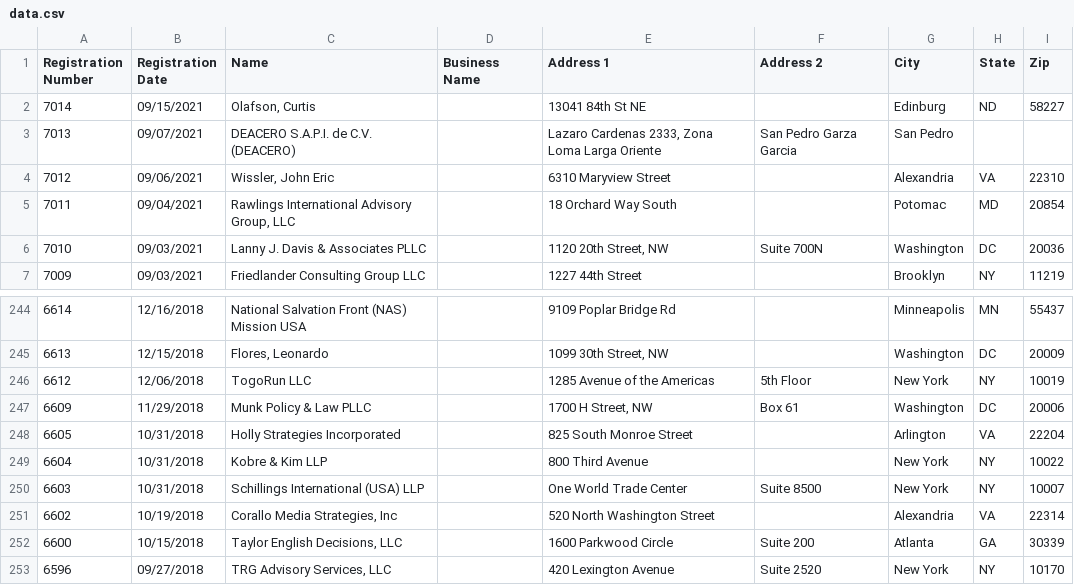
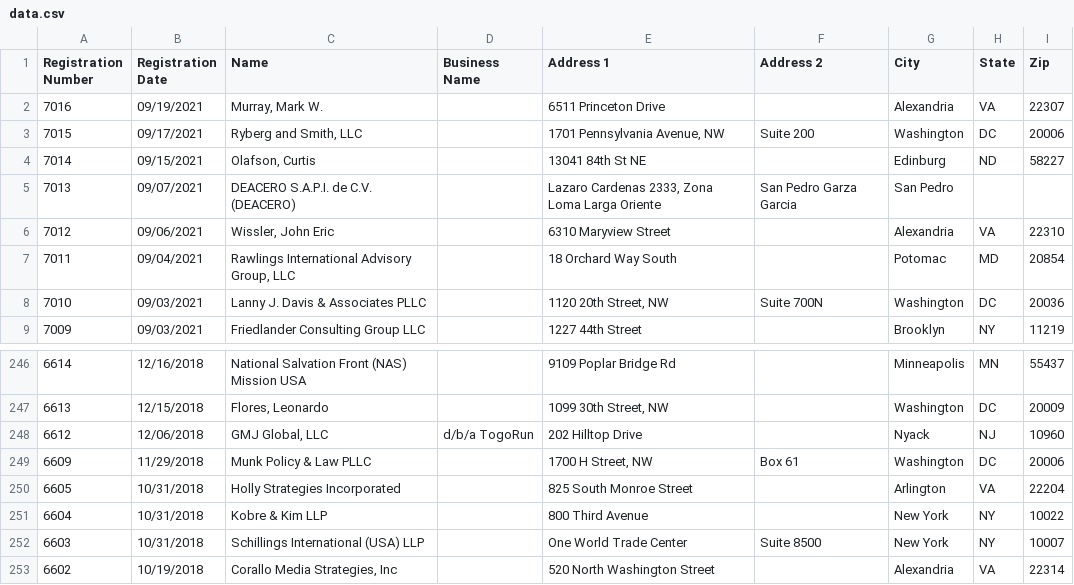
Before and after one commit to markschaver/FARA-Active, a CSV file: data.csv, drawn as a sheet; only a part is shown, gaps mark what is left out; the shorter side is filled out with more unchanged rows.

Commit message:
Flat: latest data (2021-09-22T08:24:11.476Z) {   "date": "2021-09-22T08:24:11.476Z",   "files": [     {       "name": "data.csv",       "deltaBytes": 707,       "source": "https://efile.fara.gov/api/v1/Registrants/csv/Active"     }   ] }

```diff
--- a/data.csv
+++ b/data.csv
@@ -1,2 +1,4 @@
 "Registration Number","Registration Date","Name","Business Name","Address 1","Address 2","City","State","Zip"
+"7016","09/19/2021","Murray, Mark W.","","6511 Princeton Drive","","Alexandria","VA","22307"
+"7015","09/17/2021","Ryberg and Smith, LLC","","1701 Pennsylvania Avenue, NW","Suite 200","Washington","DC","20006"
 "7014","09/15/2021","Olafson, Curtis","","13041 84th St NE","","Edinburg","ND","58227"
@@ -245,3 +247,3 @@
 "6613","12/15/2018","Flores, Leonardo","","1099 30th Street, NW","","Washington","DC","20009"
-"6612","12/06/2018","TogoRun LLC","","1285 Avenue of the Americas ","5th Floor","New York","NY","10019"
+"6612","12/06/2018","GMJ Global, LLC","d/b/a TogoRun","202 Hilltop Drive","","Nyack","NJ","10960"
 "6609","11/29/2018","Munk Policy & Law PLLC","","1700 H Street, NW","Box 61","Washington","DC","20006"
```
